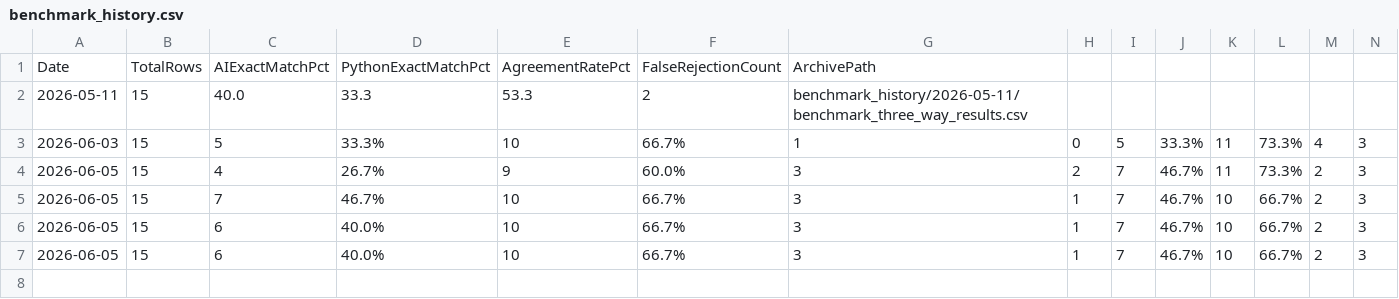
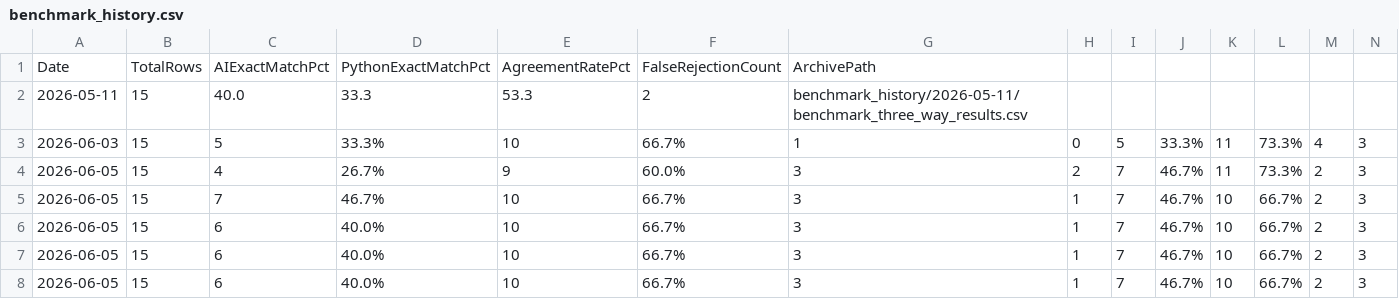
Before and after one commit to sehrishkhan336/autograder, a CSV file: benchmark_history.csv, drawn as a sheet; the diff names each change by its address in the sheet, - before the commit and + after, or states it on an @@ line.

```diff
--- a/benchmark_history.csv
+++ b/benchmark_history.csv
+row 8: 2026-06-05 | 15 | 6 | 40.0% | 10 | 66.7% | 3 | 1 | 7 | 46.7% | 10 | 66.7% | 2 | 3
```
Also changed, not shown: benchmark_three_way_results.csv, 2 other files.
